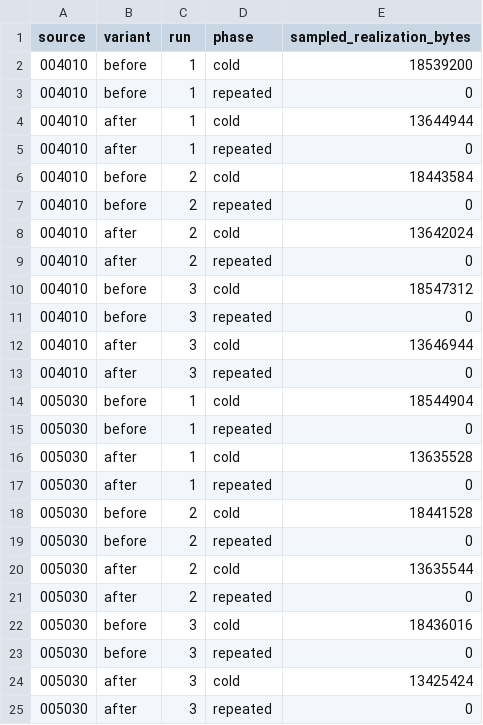
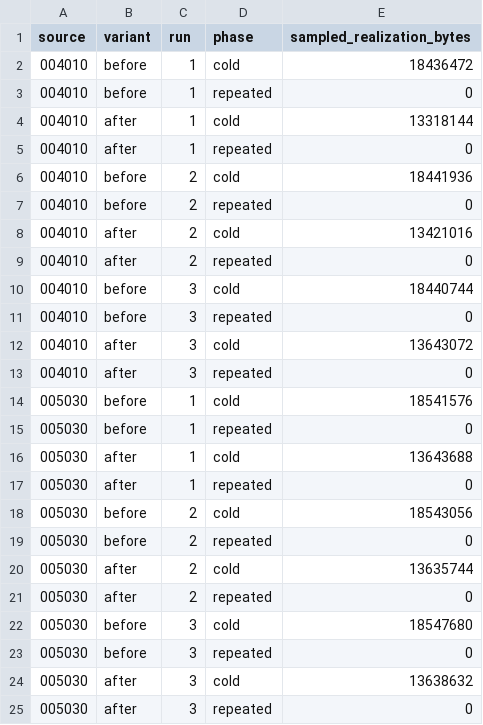
Before and after one commit to cohesivesystems/cohesive, a CSV file: docs/performance/evidence/guarantee-preparation/realization-attribution.csv, drawn as a sheet.

```diff
--- a/docs/performance/evidence/guarantee-preparation/realization-attribution.csv
+++ b/docs/performance/evidence/guarantee-preparation/realization-attribution.csv
@@ -1,25 +1,25 @@
 source,variant,run,phase,sampled_realization_bytes
-004010,before,1,cold,18539200
+004010,before,1,cold,18436472
 004010,before,1,repeated,0
-004010,after,1,cold,13644944
+004010,after,1,cold,13318144
 004010,after,1,repeated,0
-004010,before,2,cold,18443584
+004010,before,2,cold,18441936
 004010,before,2,repeated,0
-004010,after,2,cold,13642024
+004010,after,2,cold,13421016
 004010,after,2,repeated,0
-004010,before,3,cold,18547312
+004010,before,3,cold,18440744
 004010,before,3,repeated,0
-004010,after,3,cold,13646944
+004010,after,3,cold,13643072
 004010,after,3,repeated,0
-005030,before,1,cold,18544904
+005030,before,1,cold,18541576
 005030,before,1,repeated,0
-005030,after,1,cold,13635528
+005030,after,1,cold,13643688
 005030,after,1,repeated,0
-005030,before,2,cold,18441528
+005030,before,2,cold,18543056
 005030,before,2,repeated,0
-005030,after,2,cold,13635544
+005030,after,2,cold,13635744
 005030,after,2,repeated,0
-005030,before,3,cold,18436016
+005030,before,3,cold,18547680
 005030,before,3,repeated,0
-005030,after,3,cold,13425424
+005030,after,3,cold,13638632
 005030,after,3,repeated,0
```
Also changed, not shown: docs/performance/evidence/guarantee-preparation/cold-stages.csv, docs/performance/evidence/guarantee-preparation/focused-allocation.csv, 7 other files.
